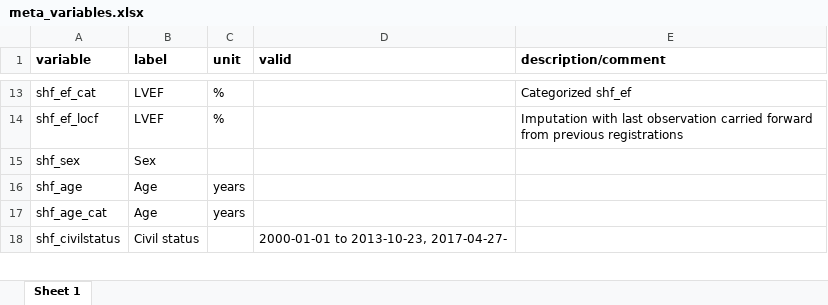
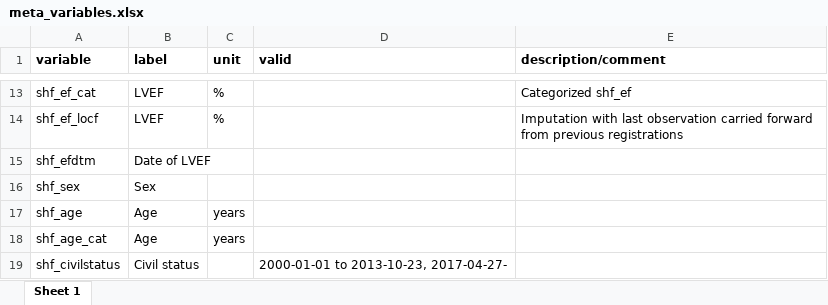
Before and after one commit to KIHeartFailure/shfdb5, an Excel workbook: docs/variabledescription/meta_variables.xlsx, sheet Sheet 1, drawn as a sheet; only a part is shown, gaps mark what is left out; values as stored, in another font and other column widths than the file's, no borders; the diff names each change by its address in the sheet, - before the commit and + after, or states it on an @@ line.

```diff
--- a/docs/variabledescription/meta_variables.xlsx (sheet Sheet 1)
+++ b/docs/variabledescription/meta_variables.xlsx (sheet Sheet 1)
+row 15: shf_efdtm | Date of LVEF
```
Also changed, not shown: variabledescription/meta_variables.xlsx, 11 other files.
